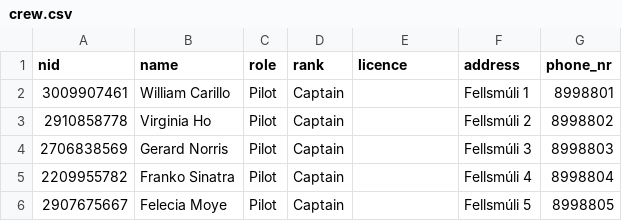
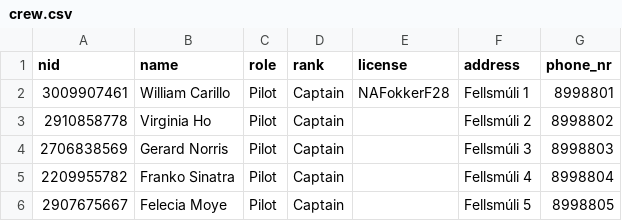
Before and after one commit to riko-efendi/NaN-Air-H7, a CSV file: _PROJECT/files/crew.csv, drawn as a sheet; only a part is shown.

Commit message:
Fixed view pilots by license

```diff
--- a/_PROJECT/files/crew.csv
+++ b/_PROJECT/files/crew.csv
@@ -1,3 +1,3 @@
-nid,name,role,rank,licence,address,phone_nr,
-3009907461,William Carillo,Pilot,Captain,,Fellsmúli 1,8998801,
+nid,name,role,rank,license,address,phone_nr,
+3009907461,William Carillo,Pilot,Captain,NAFokkerF28,Fellsmúli 1,8998801,
 2910858778,Virginia Ho,Pilot,Captain,,Fellsmúli 2,8998802,
```
